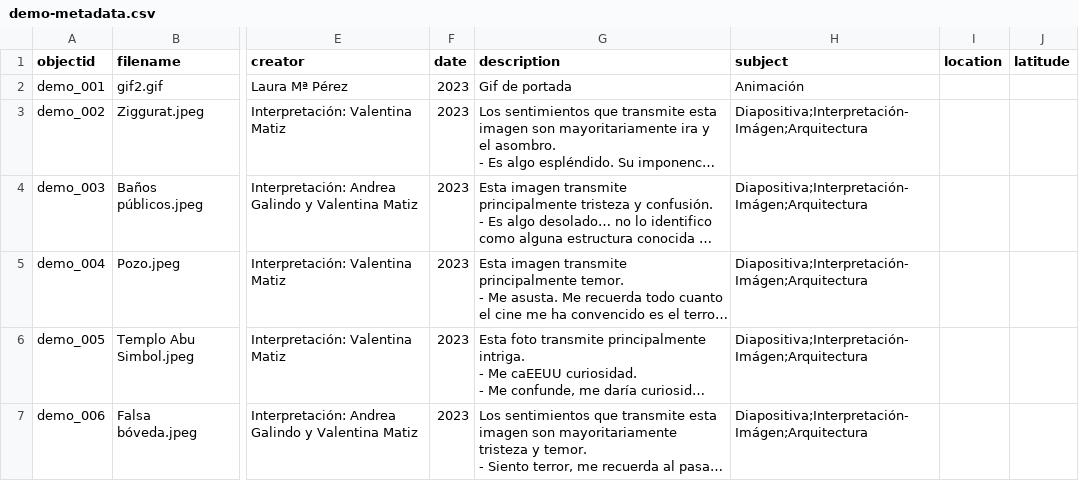
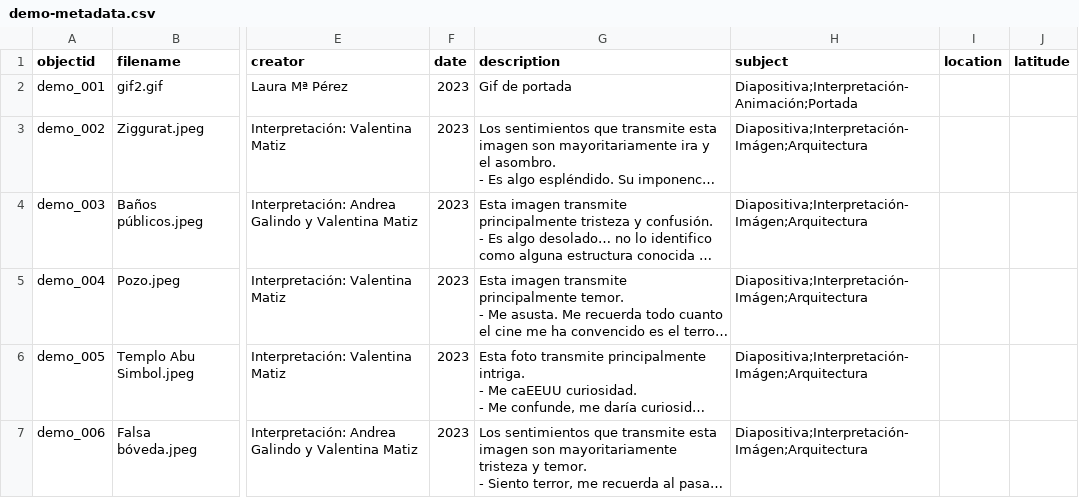
Before and after one commit to cdigitaljaveriana/collectionbuilder-gh, a CSV file: _data/demo-metadata.csv, drawn as a sheet; only a part is shown, gaps mark what is left out; long unchanged cells end in …; the diff names each change by its address in the sheet, - before the commit and + after, or states it on an @@ line.

Commit message:
data

```diff
--- a/_data/demo-metadata.csv
+++ b/_data/demo-metadata.csv
-H2 (subject): Animación
+H2 (subject): Diapositiva;Interpretación-Animación;Portada
```
